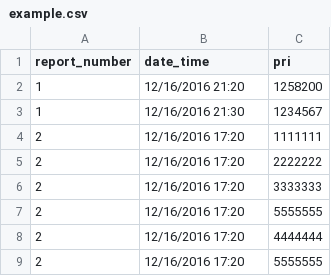
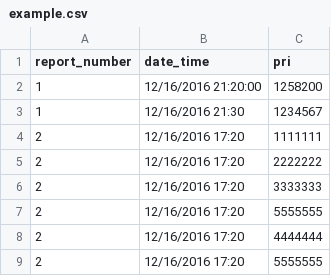
Before and after one commit to nmarriotti/pythoncsv, a CSV file: example.csv, drawn as a sheet; only a part is shown.

```diff
--- a/example.csv
+++ b/example.csv
@@ -1,3 +1,3 @@
 report_number,date_time,pri
-1,12/16/2016 21:20,1258200
+1,12/16/2016 21:20:00,1258200
 1,12/16/2016 21:30,1234567
```
Also changed, not shown: 1 other file.
